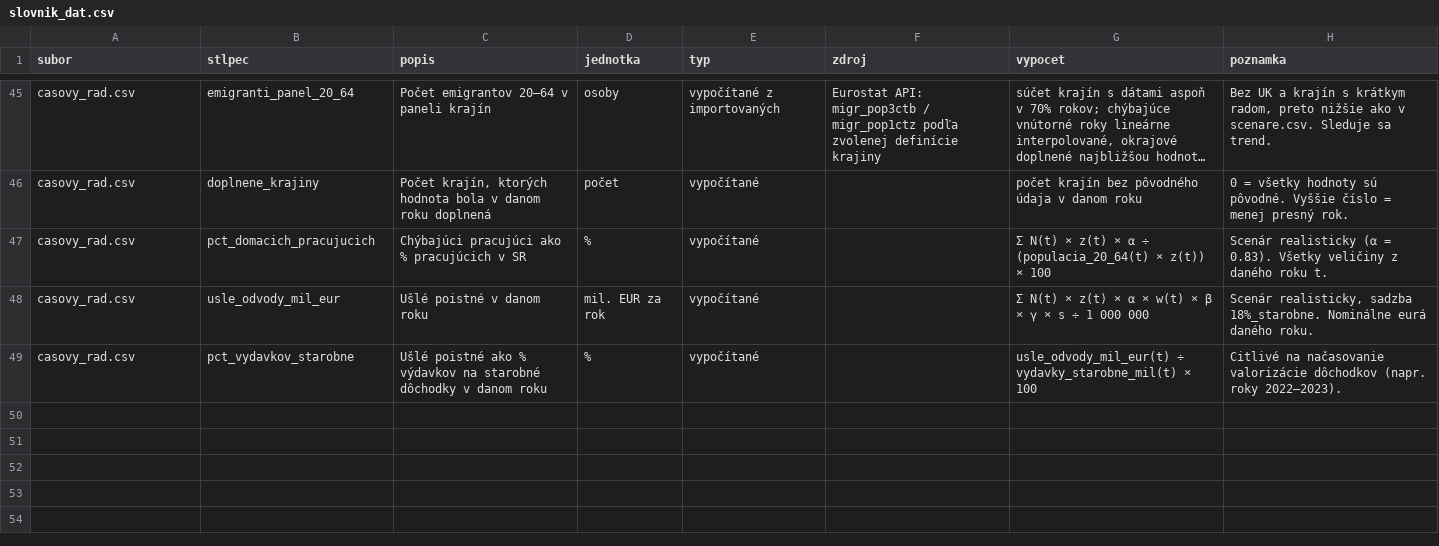
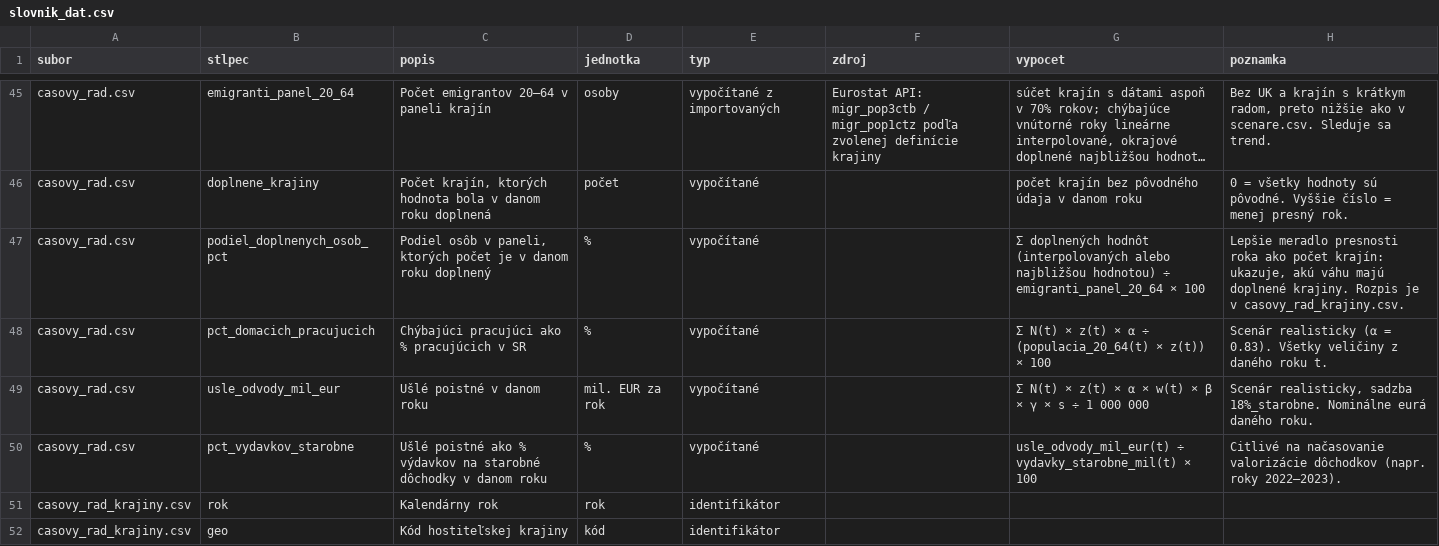
Before and after one commit to chatpall/sk-pension-emigration, a CSV file: src/vystup/slovnik_dat.csv, drawn as a sheet; only a part is shown, gaps mark what is left out; long unchanged cells end in …; the diff covers the shown part only; the diff names each change by its address in the sheet, - before the commit and + after, or states it on an @@ line.

```diff
--- a/src/vystup/slovnik_dat.csv
+++ b/src/vystup/slovnik_dat.csv
+row 47: casovy_rad.csv | podiel_doplnenych_osob_pct | Podiel osôb v paneli, ktorých počet je v danom roku doplnený | % | vypočítané |  | Σ doplnených hodnôt (interpolovaných alebo najbližšou hodnotou) ÷ emigranti_panel_20_64 × 100 | Lepšie meradlo presnosti roka ako počet krajín: ukazuje, akú váhu majú doplnené krajiny. Rozpis je v casovy_rad_krajiny.csv.
+row 51: casovy_rad_krajiny.csv | rok | Kalendárny rok | rok | identifikátor
+row 52: casovy_rad_krajiny.csv | geo | Kód hostiteľskej krajiny | kód | identifikátor
```
Also changed, not shown: 5 added rows elsewhere in this file, src/vystup/casovy_rad.csv, 8 other files.
